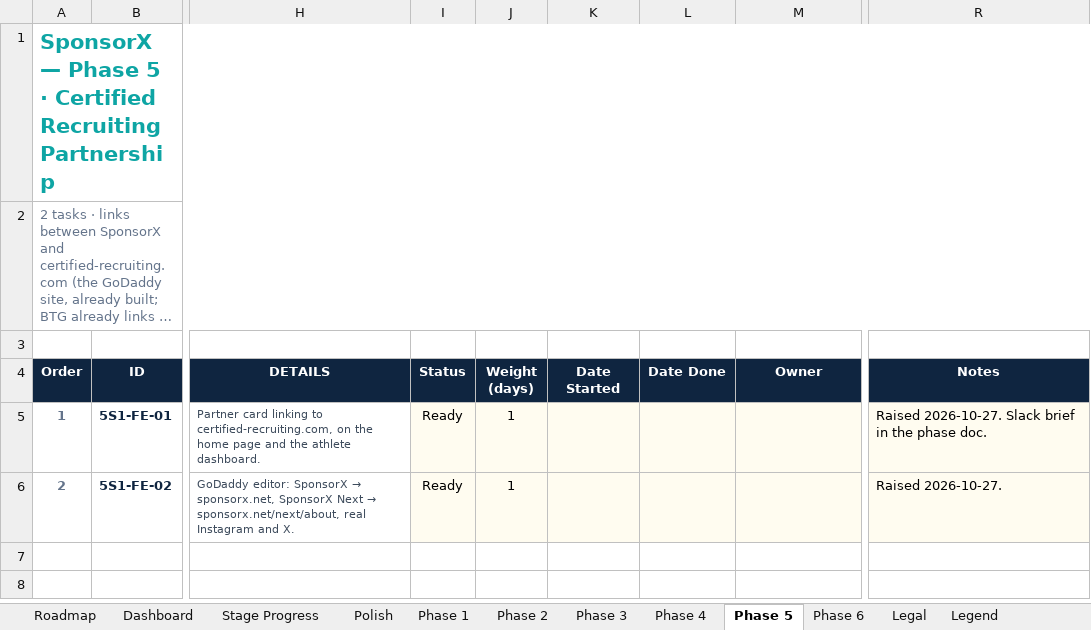
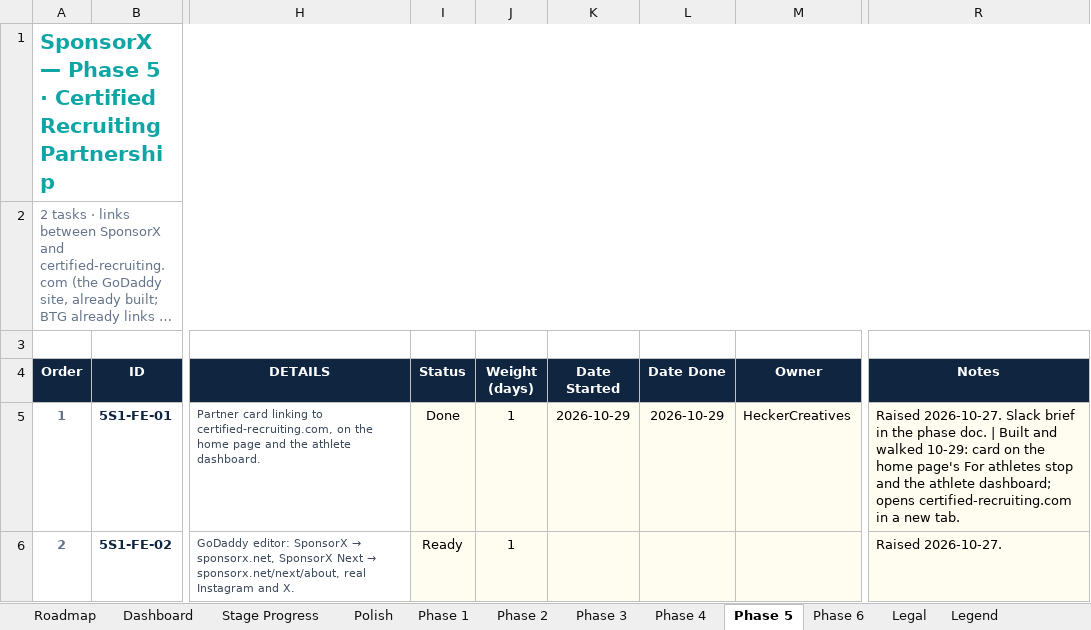
Before and after one commit to BTG-Sports/sponsorX_dev, an Excel workbook: Claude outputs/SponsorX-Full-Programme-Task-Board.xlsx, sheet Phase 5, drawn as a sheet; only a part is shown, gaps mark what is left out; long unchanged cells end in …; values as stored, in another font and other column widths than the file's, no borders; conditional formats not drawn; the diff names each change by its address in the sheet, - before the commit and + after, or states it on an @@ line.

```diff
--- a/Claude outputs/SponsorX-Full-Programme-Task-Board.xlsx (sheet Phase 5)
+++ b/Claude outputs/SponsorX-Full-Programme-Task-Board.xlsx (sheet Phase 5)
-I5 (Status): Ready
+I5 (Status): Done
-K5 (Date Started): (empty)
+K5 (Date Started): 2026-10-29
-L5 (Date Done): (empty)
+L5 (Date Done): 2026-10-29
-M5 (Owner): (empty)
+M5 (Owner): HeckerCreatives
-R5 (Notes): …phase doc.
+R5 (Notes): …phase doc. | Built and walked 10-29: card on the home page's For athletes stop and the athlete dashboard; opens certified-recruiting.com in a new tab.
```
Also changed, not shown: sheet Polish, 3 other files.
